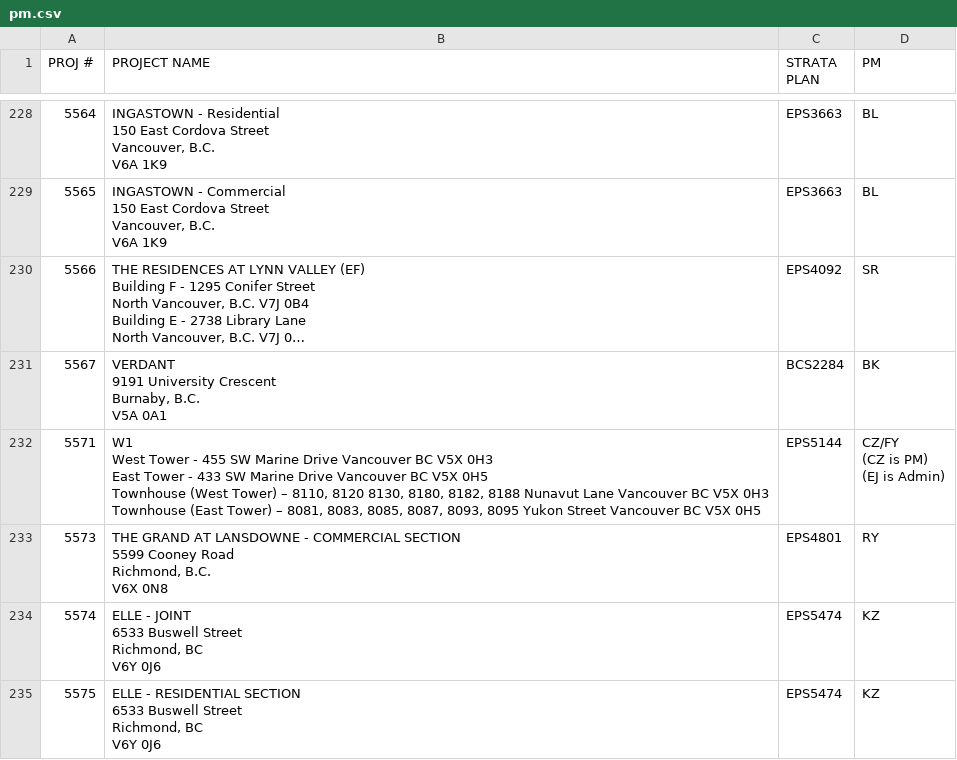
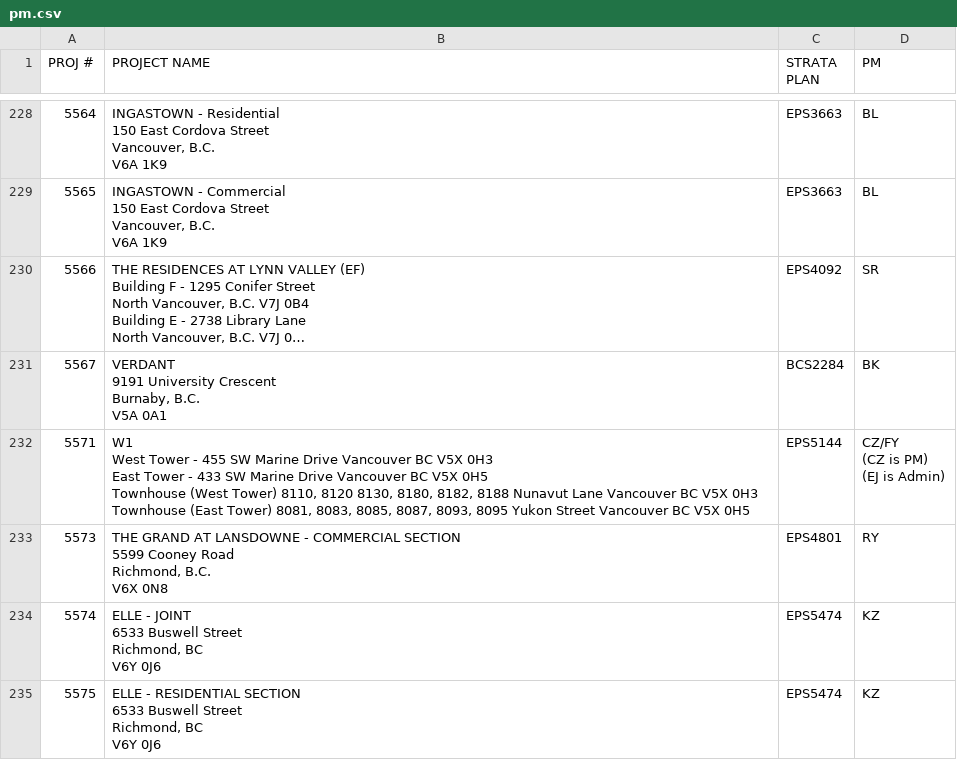
Before and after one commit to zeyongj/zeyongj.github.io, a CSV file: data/pm.csv, drawn as a sheet; only a part is shown, gaps mark what is left out; long unchanged cells end in …; ↵ is a line break in a cell; the diff covers the shown part only; the diff names each change by its address in the sheet, - before the commit and + after, or states it on an @@ line.

```diff
--- a/data/pm.csv
+++ b/data/pm.csv
-B232 (PROJECT NAME): …(West Tower) – 8110, 8120 8130, 8180, 8182, 8188 Nunavut Lane Vancouver BC V5X 0H3 ↵ Townhouse (East Tower) – 8081, 8083,…
+B232 (PROJECT NAME): …(West Tower) 8110, 8120 8130, 8180, 8182, 8188 Nunavut Lane Vancouver BC V5X 0H3 ↵ Townhouse (East Tower) 8081, 8083,…
```
Also changed, not shown: 28 edited cells elsewhere in this file.
